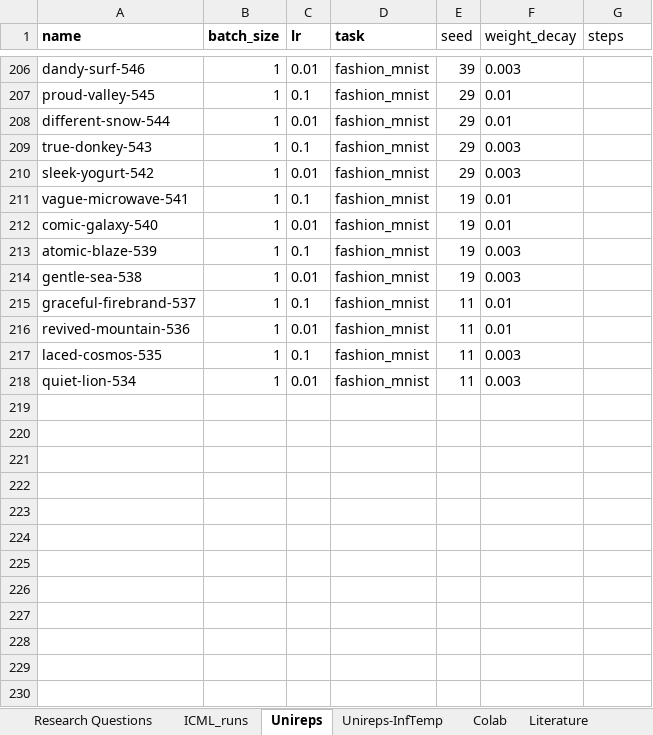
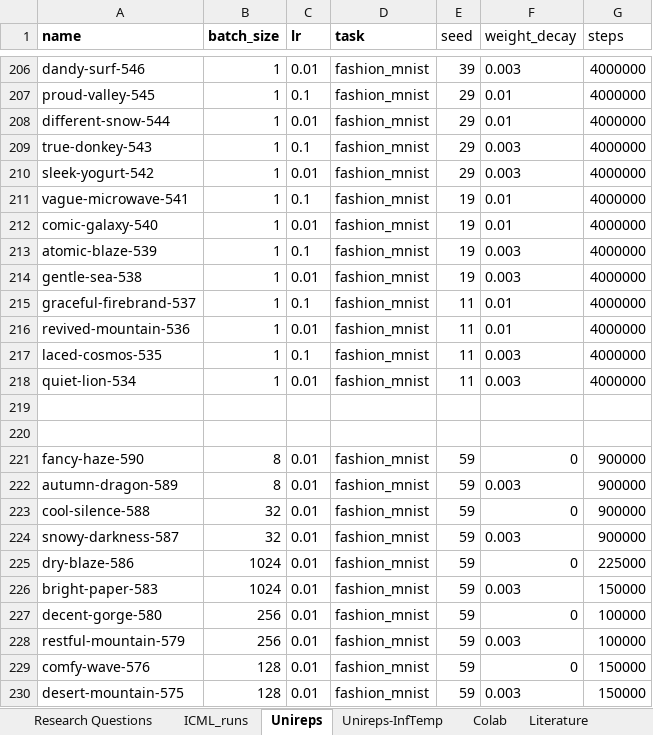
Before and after one commit to marjankowskam/Comparing_Dynamics, an Excel workbook: data/Comparing_Dynamics (1).xlsx, sheet Unireps, drawn as a sheet; only a part is shown, gaps mark what is left out; values as stored, in another font and other column widths than the file's, no borders; charts and pictures and table styles not drawn; the diff covers the shown part only; the diff names each change by its address in the sheet, - before the commit and + after, or states it on an @@ line.

```diff
--- a/data/Comparing_Dynamics (1).xlsx (sheet Unireps)
+++ b/data/Comparing_Dynamics (1).xlsx (sheet Unireps)
-G206:G218 (steps): (empty)
+G206:G218 (steps): 4000000
+row 219: (empty)
+row 220: (empty)
+row 221: fancy-haze-590 | 8 | 0.01 | fashion_mnist | 59 | 0 | 900000
+row 222: autumn-dragon-589 | 8 | 0.01 | fashion_mnist | 59 | 0.003 | 900000
+row 223: cool-silence-588 | 32 | 0.01 | fashion_mnist | 59 | 0 | 900000
+row 224: snowy-darkness-587 | 32 | 0.01 | fashion_mnist | 59 | 0.003 | 900000
+row 225: dry-blaze-586 | 1024 | 0.01 | fashion_mnist | 59 | 0 | 225000
+row 226: bright-paper-583 | 1024 | 0.01 | fashion_mnist | 59 | 0.003 | 150000
+row 227: decent-gorge-580 | 256 | 0.01 | fashion_mnist | 59 | 0 | 100000
+row 228: restful-mountain-579 | 256 | 0.01 | fashion_mnist | 59 | 0.003 | 100000
+row 229: comfy-wave-576 | 128 | 0.01 | fashion_mnist | 59 | 0 | 150000
+row 230: desert-mountain-575 | 128 | 0.01 | fashion_mnist | 59 | 0.003 | 150000
```
Also changed, not shown: 27 edited cells elsewhere in this sheet, sheet My Todos.
